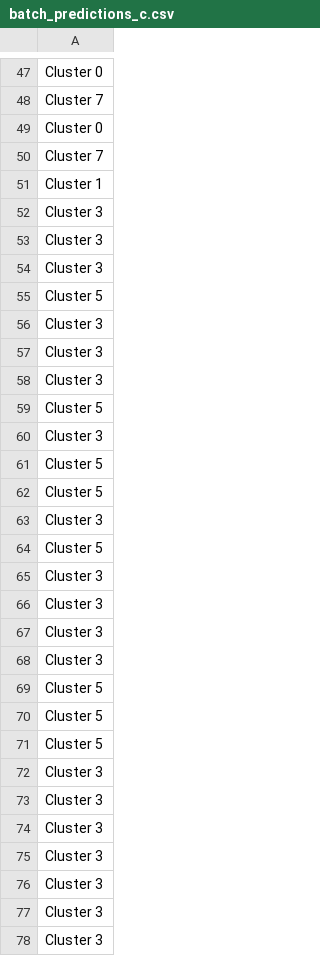
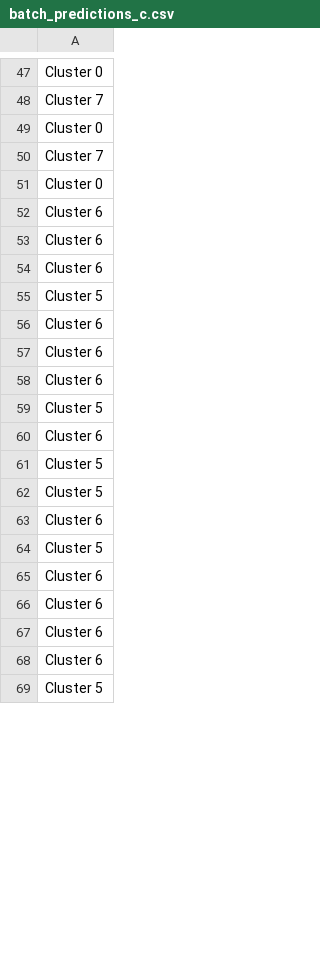
Before and after one commit to bigmlcom/bigml-java, a CSV file: data/batch_predictions_c.csv, drawn as a sheet; only a part is shown, gaps mark what is left out; the shorter side is filled out with more unchanged rows; the diff covers the shown part only.

```diff
--- a/data/batch_predictions_c.csv
+++ b/data/batch_predictions_c.csv
@@ -50,29 +50,15 @@ Cluster 0
 Cluster 7
-Cluster 1
-Cluster 3
-Cluster 3
-Cluster 3
+Cluster 0
+Cluster 6
+Cluster 6
+Cluster 6
 Cluster 5
-Cluster 3
-Cluster 3
-Cluster 3
+Cluster 6
+Cluster 6
+Cluster 6
 Cluster 5
-Cluster 3
+Cluster 6
 Cluster 5
 Cluster 5
-Cluster 3
+Cluster 6
 Cluster 5
-Cluster 3
-Cluster 3
-Cluster 3
-Cluster 3
-Cluster 5
-Cluster 5
-Cluster 5
-Cluster 3
-Cluster 3
-Cluster 3
-Cluster 3
-Cluster 3
-Cluster 3
-Cluster 3
```
Also changed, not shown: 39 added rows, 22 removed rows and 55 moved rows elsewhere in this file, 3 other files.
